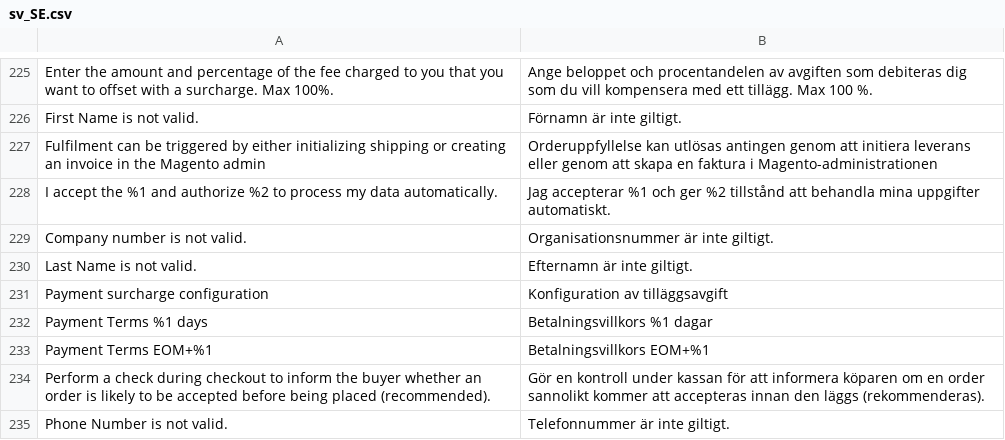
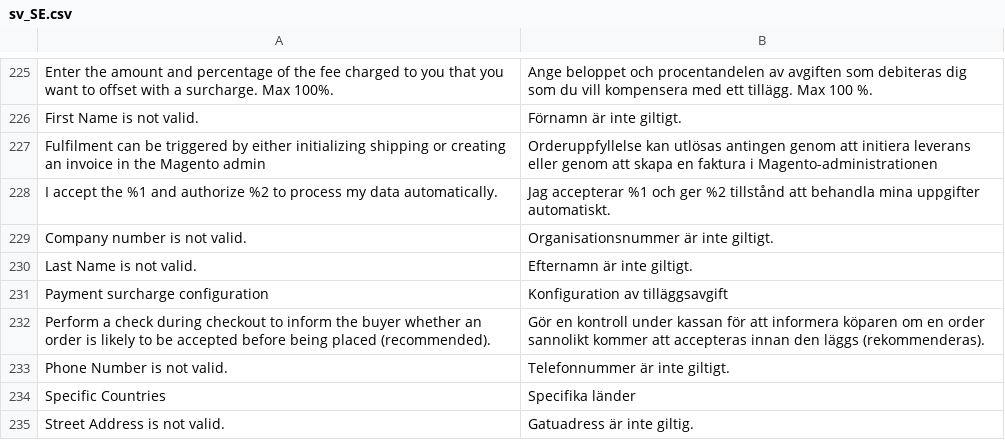
Before and after one commit to two-inc/magento-plugin, a CSV file: i18n/sv_SE.csv, drawn as a sheet; only a part is shown, gaps mark what is left out; the shorter side is filled out with more unchanged rows.

```diff
--- a/i18n/sv_SE.csv
+++ b/i18n/sv_SE.csv
@@ -231,4 +231,2 @@
 "Payment surcharge configuration","Konfiguration av tilläggsavgift"
-"Payment Terms %1 days","Betalningsvillkors %1 dagar"
-"Payment Terms EOM+%1","Betalningsvillkors EOM+%1"
 "Perform a check during checkout to inform the buyer whether an order is likely to be accepted before being placed (recommended).","Gör en kontroll under kassan för att informera köparen om en order sannolikt kommer att accepteras innan den läggs (rekommenderas)."
```
Also changed, not shown: i18n/nb_NO.csv, i18n/nl_NL.csv, 3 other files.
